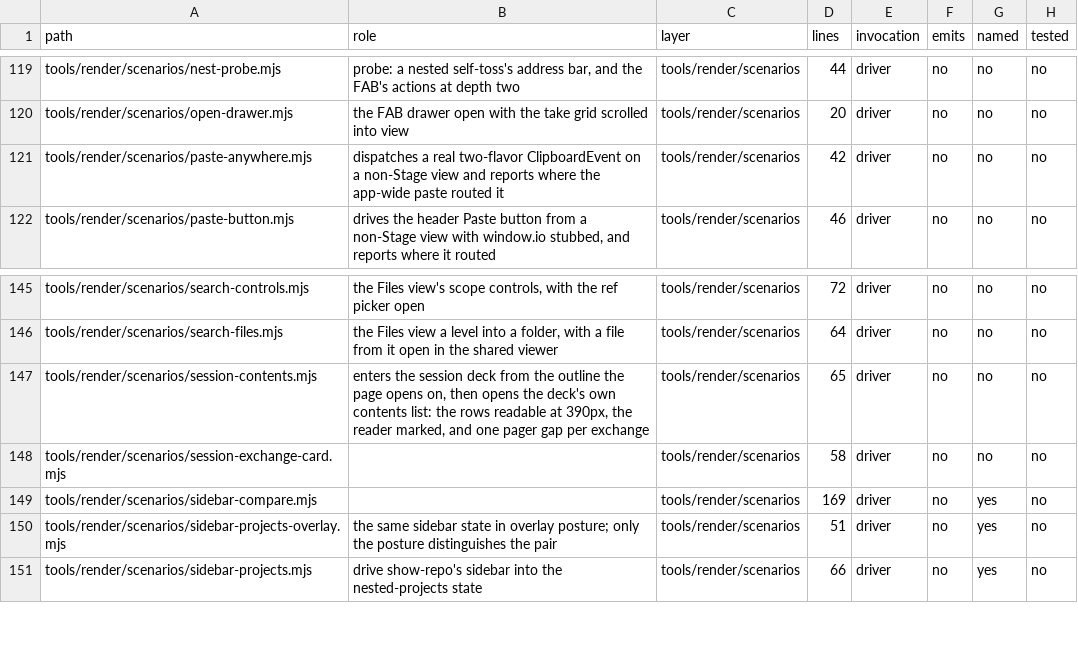
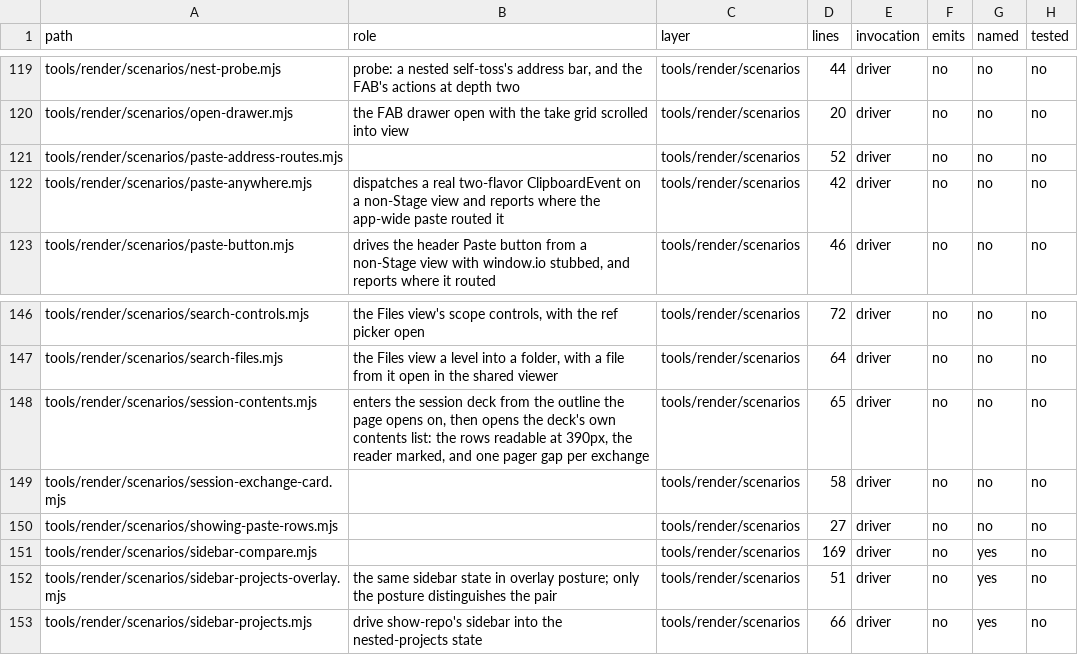
Before and after one commit to mehrlander/WebTools, a CSV file: docs/harness.csv, drawn as a sheet; only a part is shown, gaps mark what is left out; the diff names each change by its address in the sheet, - before the commit and + after, or states it on an @@ line.

```diff
--- a/docs/harness.csv
+++ b/docs/harness.csv
+row 121: tools/render/scenarios/paste-address-routes.mjs |  | tools/render/scenarios | 52 | driver | no | no | no
+row 150: tools/render/scenarios/showing-paste-rows.mjs |  | tools/render/scenarios | 27 | driver | no | no | no
```
Also changed, not shown: docs/docs.csv, docs/properties.csv, 14 other files.
